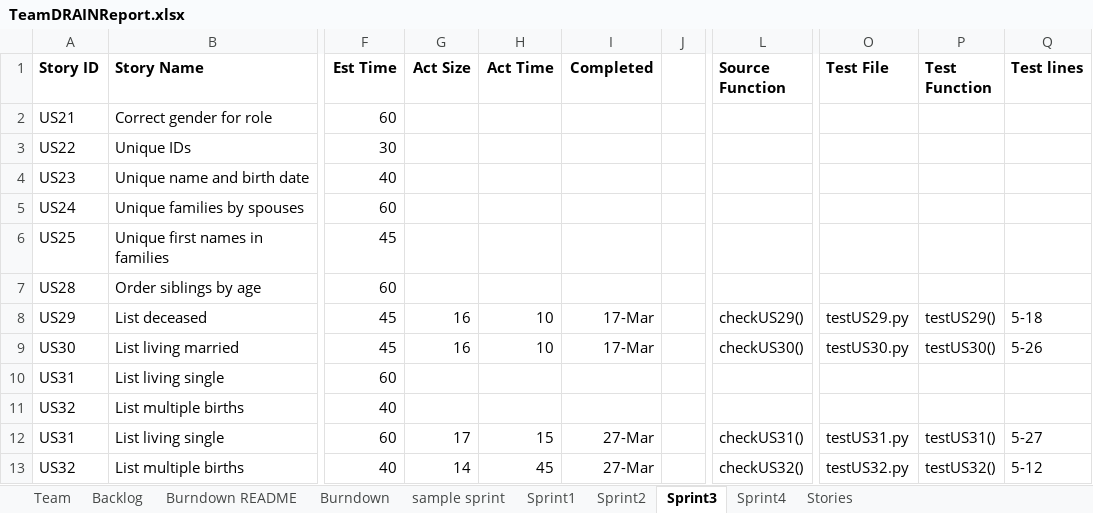
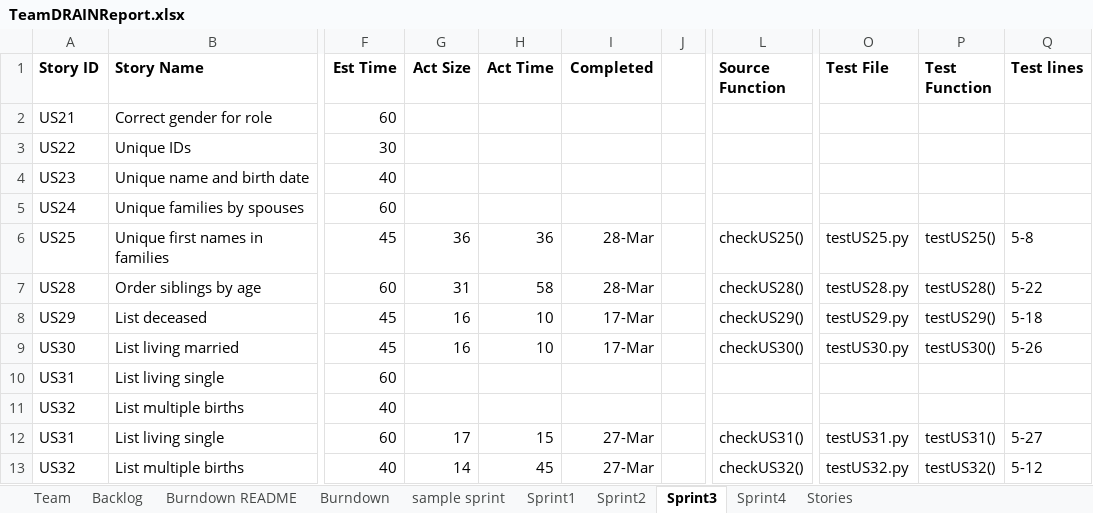
Before and after one commit to miahnaseem/SSW555_DRAIN, an Excel workbook: TeamDRAINReport.xlsx, sheet Sprint3, drawn as a sheet; only a part is shown, gaps mark what is left out; values as stored, in another font and other column widths than the file's, no borders; the diff names each change by its address in the sheet, - before the commit and + after, or states it on an @@ line.

```diff
--- a/TeamDRAINReport.xlsx (sheet Sprint3)
+++ b/TeamDRAINReport.xlsx (sheet Sprint3)
-G6 (Act Size): (empty)
+G6 (Act Size): 36
-H6 (Act Time): (empty)
+H6 (Act Time): 36
-I6:I7 (Completed): (empty)
+I6:I7 (Completed): 28-Mar
-L6 (Source Function): (empty)
+L6 (Source Function): checkUS25()
-O6 (Test File): (empty)
+O6 (Test File): testUS25.py
-P6 (Test Function): (empty)
+P6 (Test Function): testUS25()
-Q6 (Test lines): (empty)
+Q6 (Test lines): 5-8
-G7 (Act Size): (empty)
+G7 (Act Size): 31
-H7 (Act Time): (empty)
+H7 (Act Time): 58
-L7 (Source Function): (empty)
+L7 (Source Function): checkUS28()
-O7 (Test File): (empty)
+O7 (Test File): testUS28.py
-P7 (Test Function): (empty)
+P7 (Test Function): testUS28()
-Q7 (Test lines): (empty)
+Q7 (Test lines): 5-22
```
Also changed, not shown: 4 other files.
